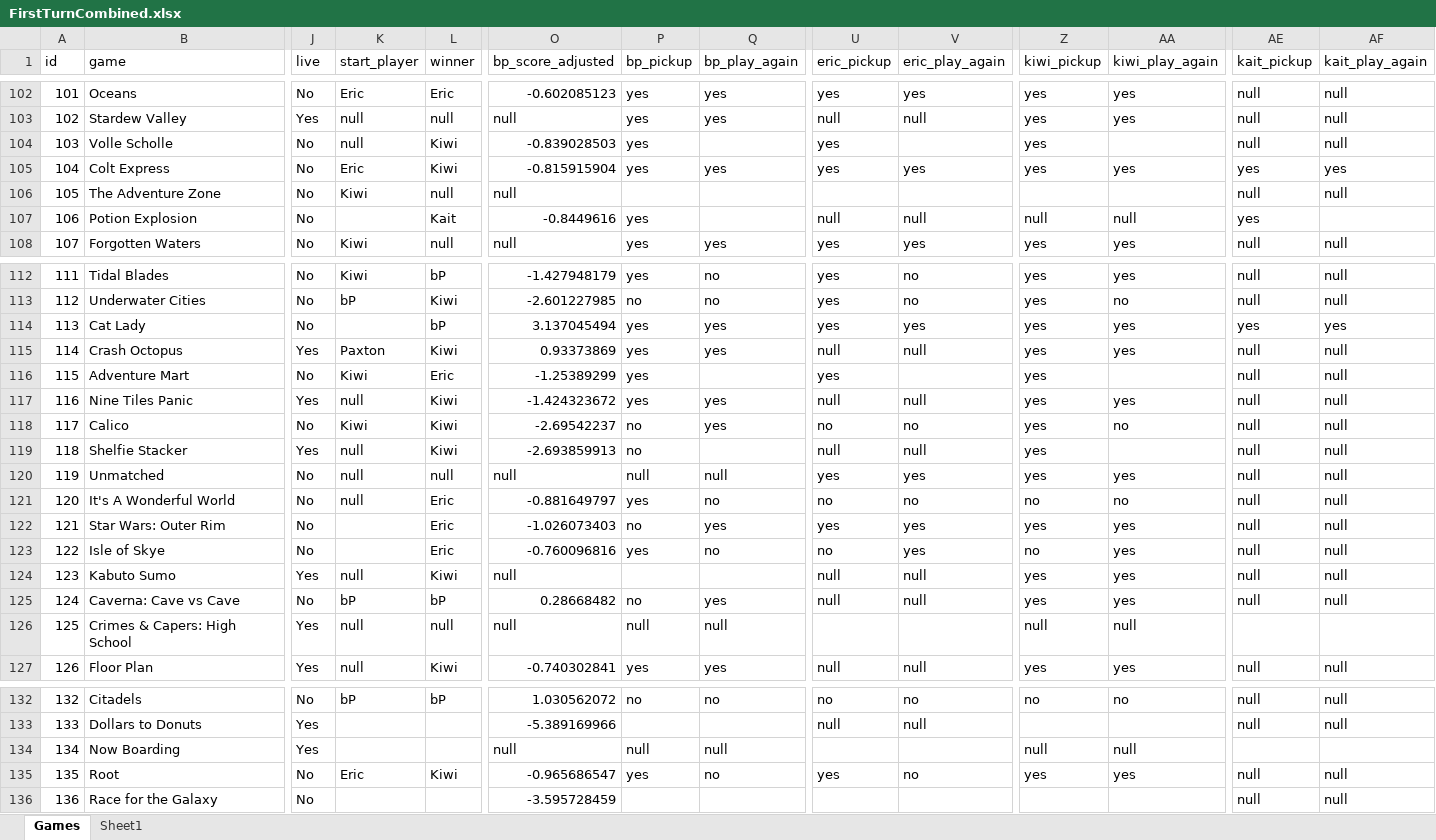
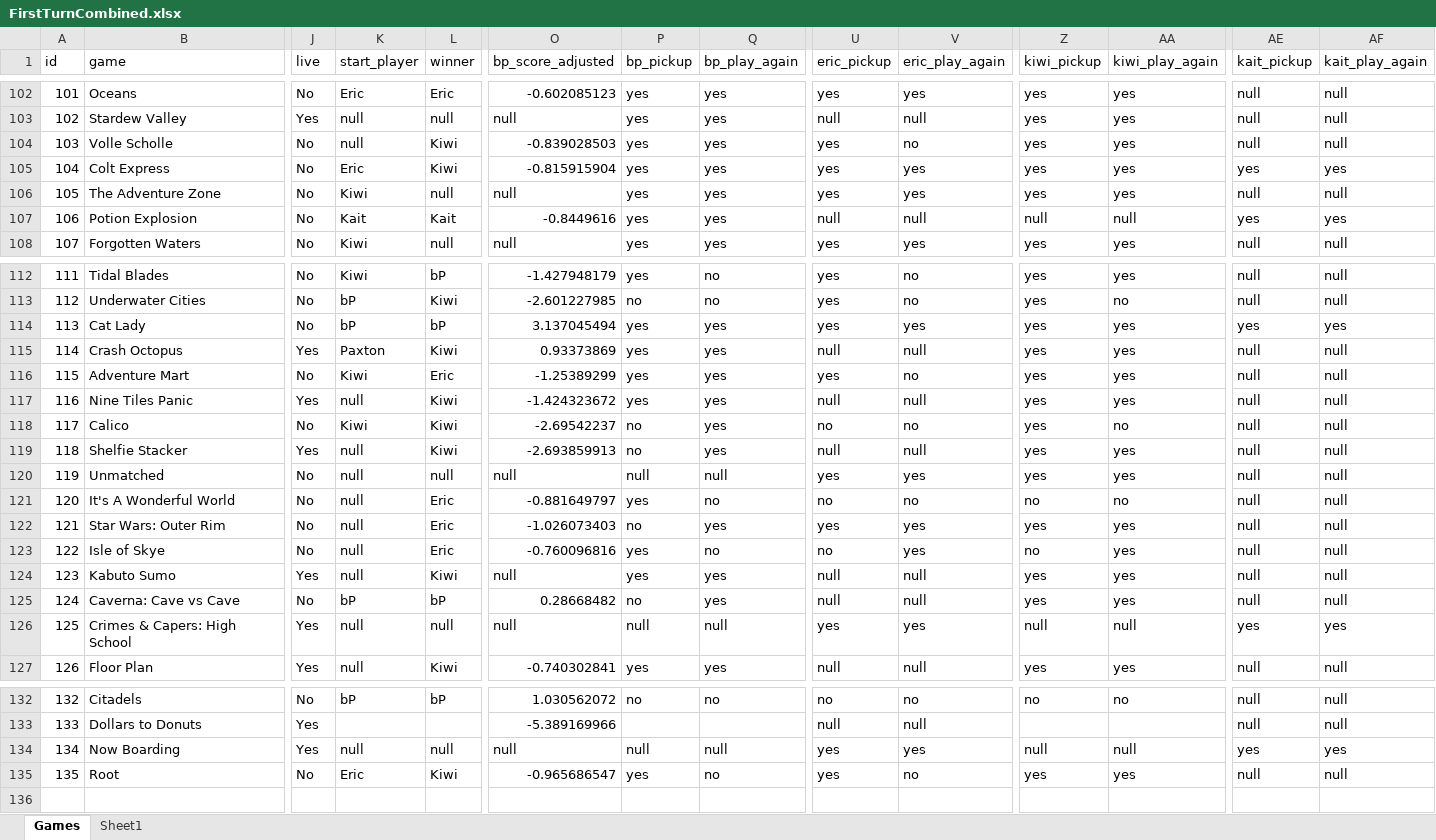
Before and after one commit to PNJaenichen/PNJaenichen.github.io, an Excel workbook: projects/firstTurnData/FirstTurnCombined.xlsx, sheet Games, drawn as a sheet; only a part is shown, gaps mark what is left out; values as stored, in another font and other column widths than the file's, no cell formats; rows hold the shown columns only; the diff covers the shown part only; the diff names each change by its address in the sheet, - before the commit and + after, or states it on an @@ line.

```diff
--- a/projects/firstTurnData/FirstTurnCombined.xlsx (sheet Games)
+++ b/projects/firstTurnData/FirstTurnCombined.xlsx (sheet Games)
-Q104 (bp_play_again): (empty)
+Q104 (bp_play_again): yes
-V104 (eric_play_again): (empty)
+V104 (eric_play_again): no
-AA104 (kiwi_play_again): (empty)
+AA104 (kiwi_play_again): yes
-P106 (bp_pickup): (empty)
+P106 (bp_pickup): yes
-Q106:Q107 (bp_play_again): (empty)
+Q106:Q107 (bp_play_again): yes
-U106 (eric_pickup): (empty)
+U106 (eric_pickup): yes
-V106 (eric_play_again): (empty)
+V106 (eric_play_again): yes
-Z106 (kiwi_pickup): (empty)
+Z106 (kiwi_pickup): yes
-AA106 (kiwi_play_again): (empty)
+AA106 (kiwi_play_again): yes
-K107 (start_player): (empty)
+K107 (start_player): Kait
-AF107 (kait_play_again): (empty)
+AF107 (kait_play_again): yes
-K114 (start_player): (empty)
+K114 (start_player): bP
-Q116 (bp_play_again): (empty)
+Q116 (bp_play_again): yes
-V116 (eric_play_again): (empty)
+V116 (eric_play_again): no
-AA116 (kiwi_play_again): (empty)
+AA116 (kiwi_play_again): yes
-Q119 (bp_play_again): (empty)
+Q119 (bp_play_again): yes
-AA119 (kiwi_play_again): (empty)
+AA119 (kiwi_play_again): yes
-K122:K123 (start_player): (empty)
+K122:K123 (start_player): null
-P124 (bp_pickup): (empty)
+P124 (bp_pickup): yes
-Q124 (bp_play_again): (empty)
+Q124 (bp_play_again): yes
-U126 (eric_pickup): (empty)
+U126 (eric_pickup): yes
-V126 (eric_play_again): (empty)
+V126 (eric_play_again): yes
-AE126 (kait_pickup): (empty)
+AE126 (kait_pickup): yes
-AF126 (kait_play_again): (empty)
+AF126 (kait_play_again): yes
-K134 (start_player): (empty)
+K134 (start_player): null
-L134 (winner): (empty)
+L134 (winner): null
-U134 (eric_pickup): (empty)
+U134 (eric_pickup): yes
-V134 (eric_play_again): (empty)
+V134 (eric_play_again): yes
-AE134 (kait_pickup): (empty)
+AE134 (kait_pickup): yes
-AF134 (kait_play_again): (empty)
+AF134 (kait_play_again): yes
-row 136: 136 | Race for the Galaxy | No |  |  | -3.595728459 |  |  |  |  |  |  | null | null
```
Also changed, not shown: 8 edited cells elsewhere in this sheet, sheet Sheet1, cell formats, 1 other file.
